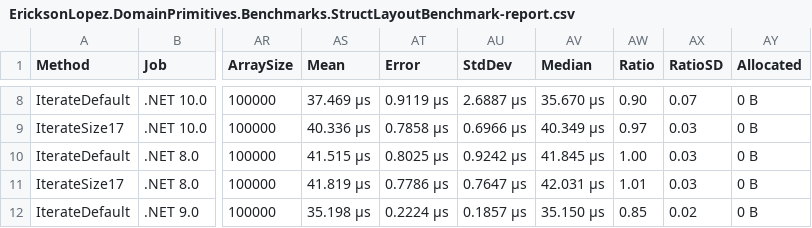
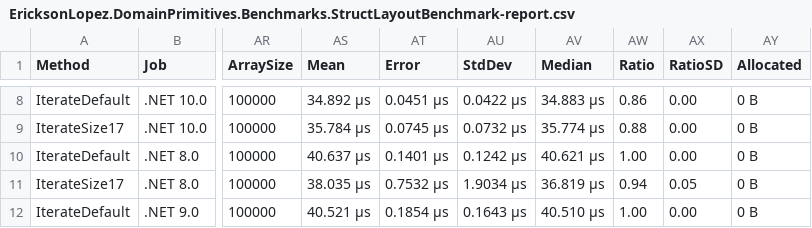
Before and after one commit to ericksonlopezf/dotnet-domain-primitives, a CSV file: benchmarks/results/results/EricksonLopez.DomainPrimitives.Benchmarks.StructLayoutBenchmark-report.csv, drawn as a sheet; only a part is shown, gaps mark what is left out; the diff covers the shown part only; the diff names each change by its address in the sheet, - before the commit and + after, or states it on an @@ line.

```diff
--- a/benchmarks/results/results/EricksonLopez.DomainPrimitives.Benchmarks.StructLayoutBenchmark-report.csv
+++ b/benchmarks/results/results/EricksonLopez.DomainPrimitives.Benchmarks.StructLayoutBenchmark-report.csv
-AS8 (Mean): 37.469 μs
+AS8 (Mean): 34.892 μs
-AT8 (Error): 0.9119 μs
+AT8 (Error): 0.0451 μs
-AU8 (StdDev): 2.6887 μs
+AU8 (StdDev): 0.0422 μs
-AV8 (Median): 35.670 μs
+AV8 (Median): 34.883 μs
-AW8 (Ratio): 0.90
+AW8 (Ratio): 0.86
-AX8 (RatioSD): 0.07
+AX8 (RatioSD): 0.00
-AS9 (Mean): 40.336 μs
+AS9 (Mean): 35.784 μs
-AT9 (Error): 0.7858 μs
+AT9 (Error): 0.0745 μs
-AU9 (StdDev): 0.6966 μs
+AU9 (StdDev): 0.0732 μs
-AV9 (Median): 40.349 μs
+AV9 (Median): 35.774 μs
-AW9 (Ratio): 0.97
+AW9 (Ratio): 0.88
-AX9:AX10 (RatioSD): 0.03
+AX9:AX10 (RatioSD): 0.00
-AS10 (Mean): 41.515 μs
+AS10 (Mean): 40.637 μs
-AT10 (Error): 0.8025 μs
+AT10 (Error): 0.1401 μs
-AU10 (StdDev): 0.9242 μs
+AU10 (StdDev): 0.1242 μs
-AV10 (Median): 41.845 μs
+AV10 (Median): 40.621 μs
-AS11 (Mean): 41.819 μs
+AS11 (Mean): 38.035 μs
-AT11 (Error): 0.7786 μs
+AT11 (Error): 0.7532 μs
-AU11 (StdDev): 0.7647 μs
+AU11 (StdDev): 1.9034 μs
-AV11 (Median): 42.031 μs
+AV11 (Median): 36.819 μs
-AW11 (Ratio): 1.01
+AW11 (Ratio): 0.94
-AX11 (RatioSD): 0.03
+AX11 (RatioSD): 0.05
-AS12 (Mean): 35.198 μs
+AS12 (Mean): 40.521 μs
-AT12 (Error): 0.2224 μs
+AT12 (Error): 0.1854 μs
-AU12 (StdDev): 0.1857 μs
+AU12 (StdDev): 0.1643 μs
-AV12 (Median): 35.150 μs
+AV12 (Median): 40.510 μs
-AW12 (Ratio): 0.85
+AW12 (Ratio): 1.00
-AX12 (RatioSD): 0.02
+AX12 (RatioSD): 0.00
```
Also changed, not shown: 40 edited cells elsewhere in this file, benchmarks/results/results/EricksonLopez.DomainPrimitives.Benchmarks.ComparativeBenchmarks-report.csv, benchmarks/results/results/EricksonLopez.DomainPrimitives.Benchmarks.DomainPrimitiveBenchmarks-report.csv, 13 other files.
